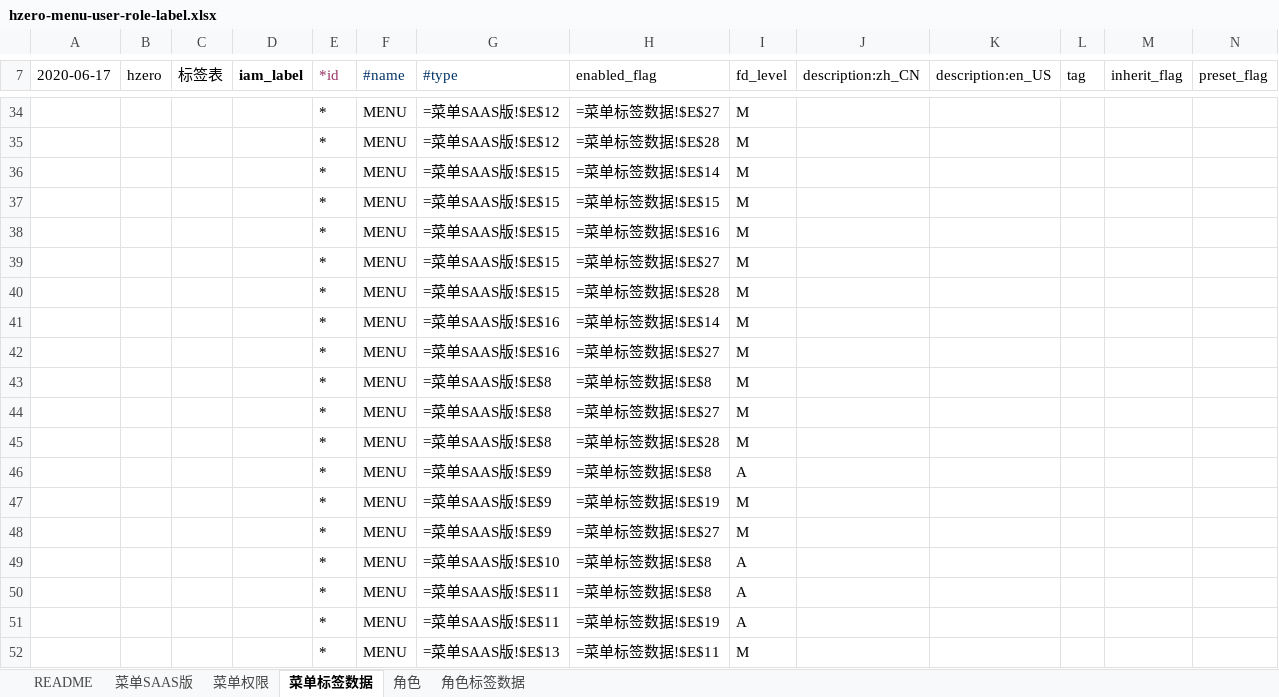
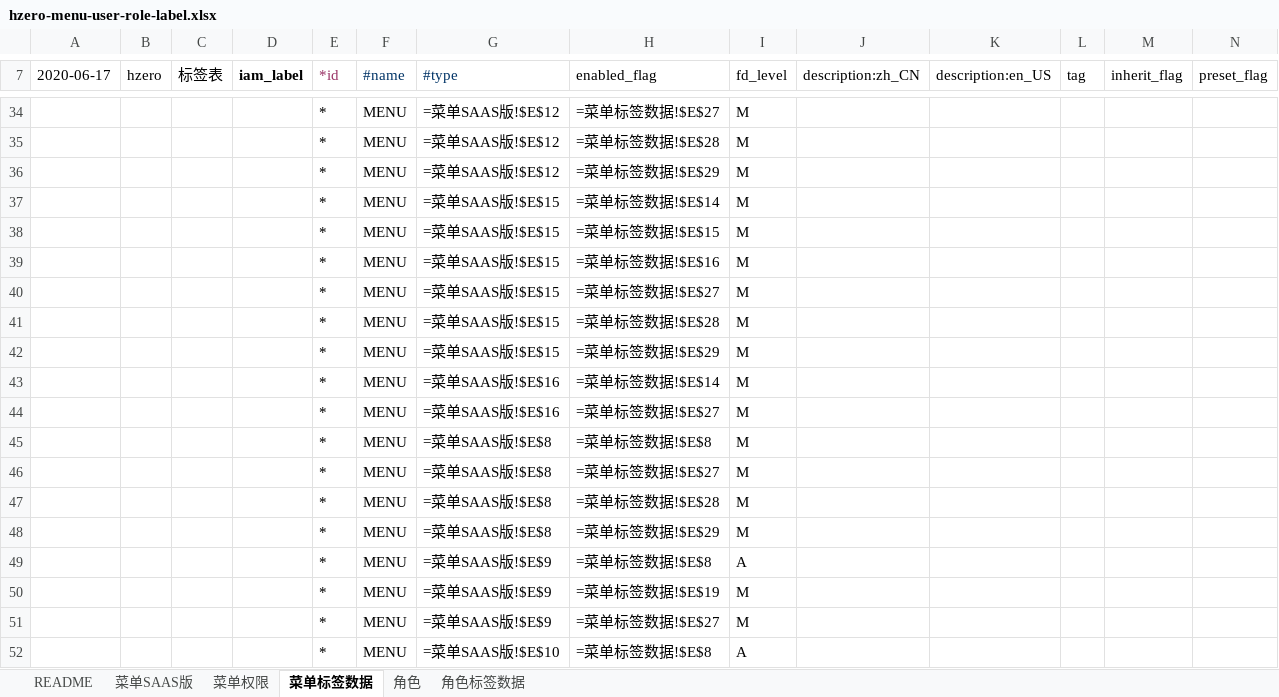
Before and after one commit to open-hand/code-repo-service, an Excel workbook: src/main/resources/script/db/init-data/hrds_code_repo/hzero_platform/hzero-menu-user-role-label.xlsx, sheet 菜单标签数据, drawn as a sheet; only a part is shown, gaps mark what is left out; the shorter side is filled out with more unchanged rows; values as stored, in another font and other column widths than the file's, no borders; formulas without a stored value are shown as written; rows hold the shown columns only; the diff names each change by its address in the sheet, - before the commit and + after, or states it on an @@ line.

```diff
--- a/src/main/resources/script/db/init-data/hrds_code_repo/hzero_platform/hzero-menu-user-role-label.xlsx (sheet 菜单标签数据)
+++ b/src/main/resources/script/db/init-data/hrds_code_repo/hzero_platform/hzero-menu-user-role-label.xlsx (sheet 菜单标签数据)
+row 36:  |  |  |  | * | MENU | =菜单SAAS版!$E$12 | =菜单标签数据!$E$29 | M
+row 42:  |  |  |  | * | MENU | =菜单SAAS版!$E$15 | =菜单标签数据!$E$29 | M
+row 48:  |  |  |  | * | MENU | =菜单SAAS版!$E$8 | =菜单标签数据!$E$29 | M
```
Also changed, not shown: src/main/resources/script/db/init-data/hrds_code_repo/hzero_platform/hzero-platform-lov.xlsx.
